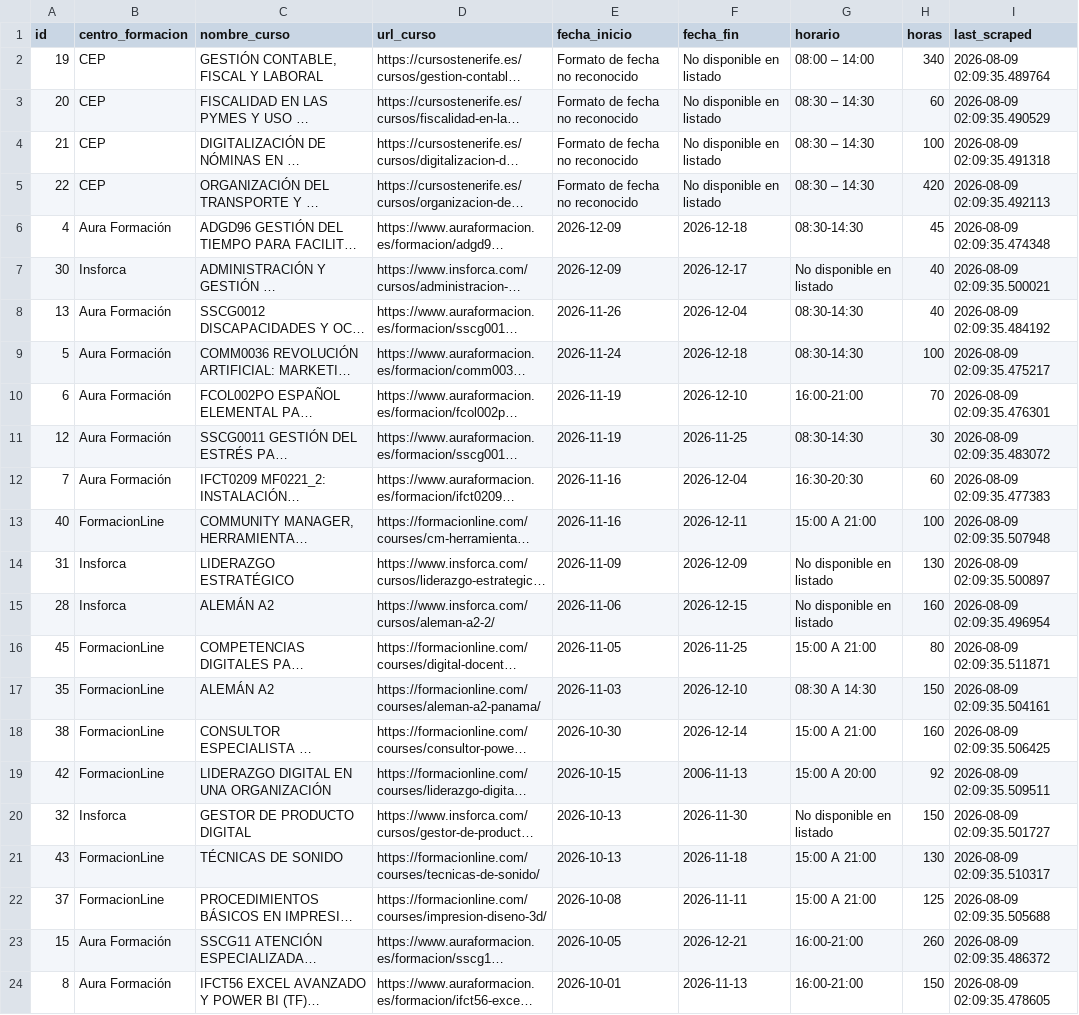
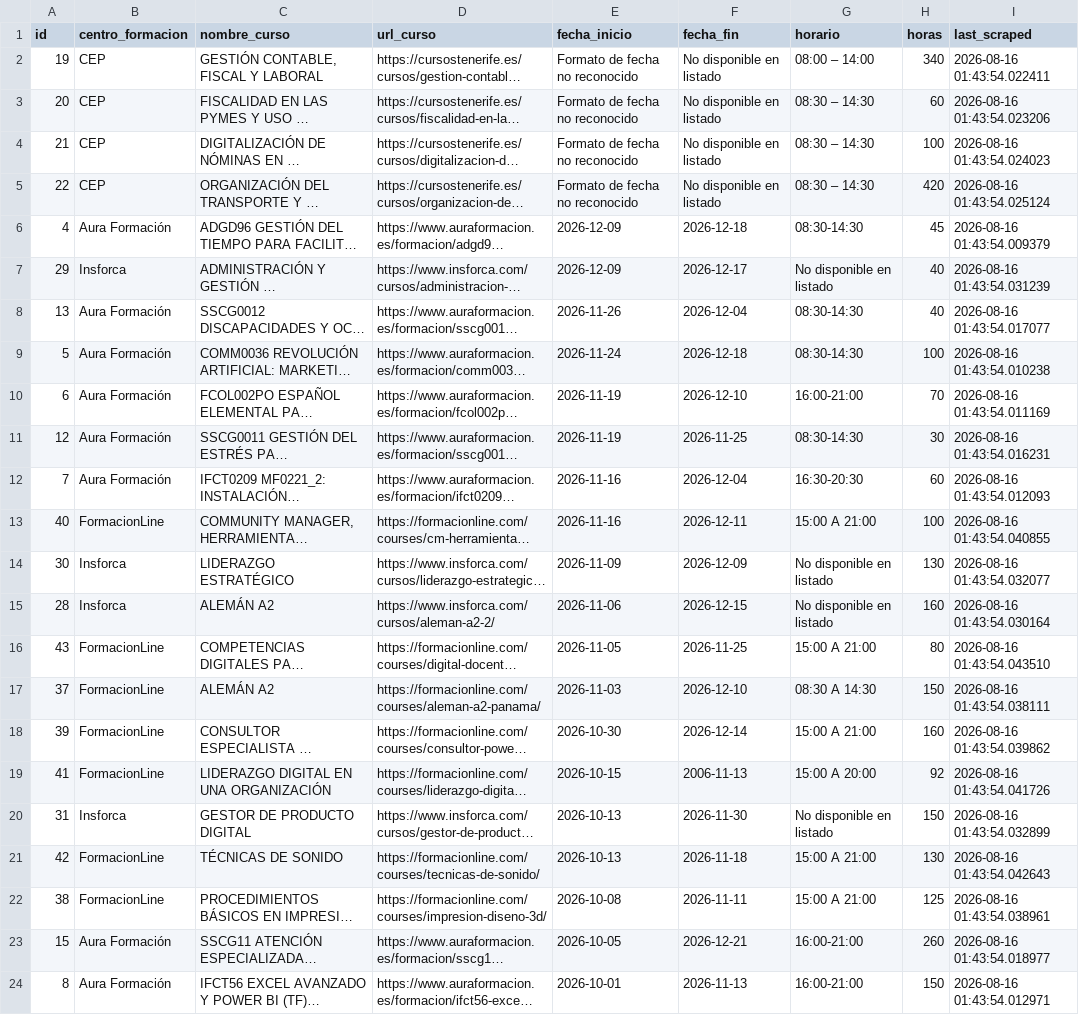
Before and after one commit to onemorenoobyt/scrapper-cursos, a CSV file: cursos_actualizados.csv, drawn as a sheet; only a part is shown; long unchanged cells end in …; the diff covers the shown part only; the diff names each change by its address in the sheet, - before the commit and + after, or states it on an @@ line.

```diff
--- a/cursos_actualizados.csv
+++ b/cursos_actualizados.csv
-I2 (last_scraped): 2026-08-09 02:09:35.489764
+I2 (last_scraped): 2026-08-16 01:43:54.022411
-I3 (last_scraped): 2026-08-09 02:09:35.490529
+I3 (last_scraped): 2026-08-16 01:43:54.023206
-I4 (last_scraped): 2026-08-09 02:09:35.491318
+I4 (last_scraped): 2026-08-16 01:43:54.024023
-I5 (last_scraped): 2026-08-09 02:09:35.492113
+I5 (last_scraped): 2026-08-16 01:43:54.025124
-I6 (last_scraped): 2026-08-09 02:09:35.474348
+I6 (last_scraped): 2026-08-16 01:43:54.009379
-A7 (id): 30
+A7 (id): 29
-I7 (last_scraped): 2026-08-09 02:09:35.500021
+I7 (last_scraped): 2026-08-16 01:43:54.031239
-I8 (last_scraped): 2026-08-09 02:09:35.484192
+I8 (last_scraped): 2026-08-16 01:43:54.017077
-I9 (last_scraped): 2026-08-09 02:09:35.475217
+I9 (last_scraped): 2026-08-16 01:43:54.010238
-I10 (last_scraped): 2026-08-09 02:09:35.476301
+I10 (last_scraped): 2026-08-16 01:43:54.011169
-I11 (last_scraped): 2026-08-09 02:09:35.483072
+I11 (last_scraped): 2026-08-16 01:43:54.016231
-I12 (last_scraped): 2026-08-09 02:09:35.477383
+I12 (last_scraped): 2026-08-16 01:43:54.012093
-I13 (last_scraped): 2026-08-09 02:09:35.507948
+I13 (last_scraped): 2026-08-16 01:43:54.040855
-A14 (id): 31
+A14 (id): 30
-I14 (last_scraped): 2026-08-09 02:09:35.500897
+I14 (last_scraped): 2026-08-16 01:43:54.032077
-I15 (last_scraped): 2026-08-09 02:09:35.496954
+I15 (last_scraped): 2026-08-16 01:43:54.030164
-A16 (id): 45
+A16 (id): 43
-I16 (last_scraped): 2026-08-09 02:09:35.511871
+I16 (last_scraped): 2026-08-16 01:43:54.043510
-A17 (id): 35
+A17 (id): 37
-I17 (last_scraped): 2026-08-09 02:09:35.504161
+I17 (last_scraped): 2026-08-16 01:43:54.038111
-A18 (id): 38
+A18 (id): 39
-I18 (last_scraped): 2026-08-09 02:09:35.506425
+I18 (last_scraped): 2026-08-16 01:43:54.039862
-A19 (id): 42
+A19 (id): 41
-I19 (last_scraped): 2026-08-09 02:09:35.509511
+I19 (last_scraped): 2026-08-16 01:43:54.041726
-A20 (id): 32
+A20 (id): 31
-I20 (last_scraped): 2026-08-09 02:09:35.501727
+I20 (last_scraped): 2026-08-16 01:43:54.032899
-A21 (id): 43
+A21 (id): 42
-I21 (last_scraped): 2026-08-09 02:09:35.510317
+I21 (last_scraped): 2026-08-16 01:43:54.042643
-A22 (id): 37
+A22 (id): 38
-I22 (last_scraped): 2026-08-09 02:09:35.505688
+I22 (last_scraped): 2026-08-16 01:43:54.038961
-I23 (last_scraped): 2026-08-09 02:09:35.486372
+I23 (last_scraped): 2026-08-16 01:43:54.018977
-I24 (last_scraped): 2026-08-09 02:09:35.478605
+I24 (last_scraped): 2026-08-16 01:43:54.012971
```
Also changed, not shown: 2 added rows, 4 removed rows and 26 edited cells elsewhere in this file.
